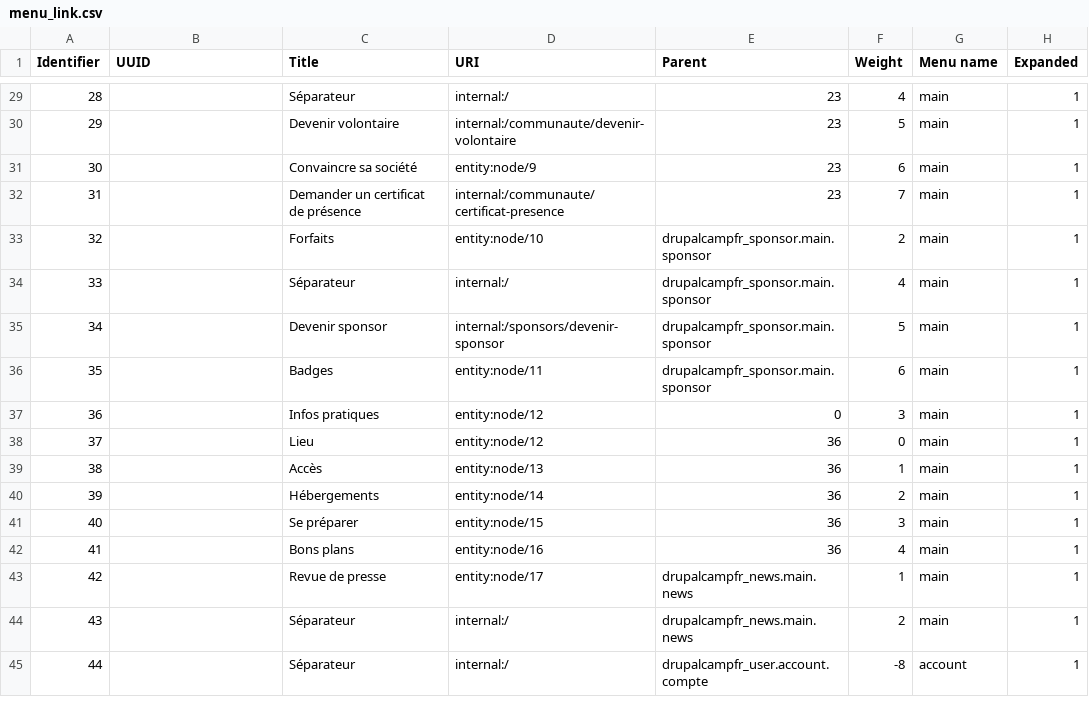
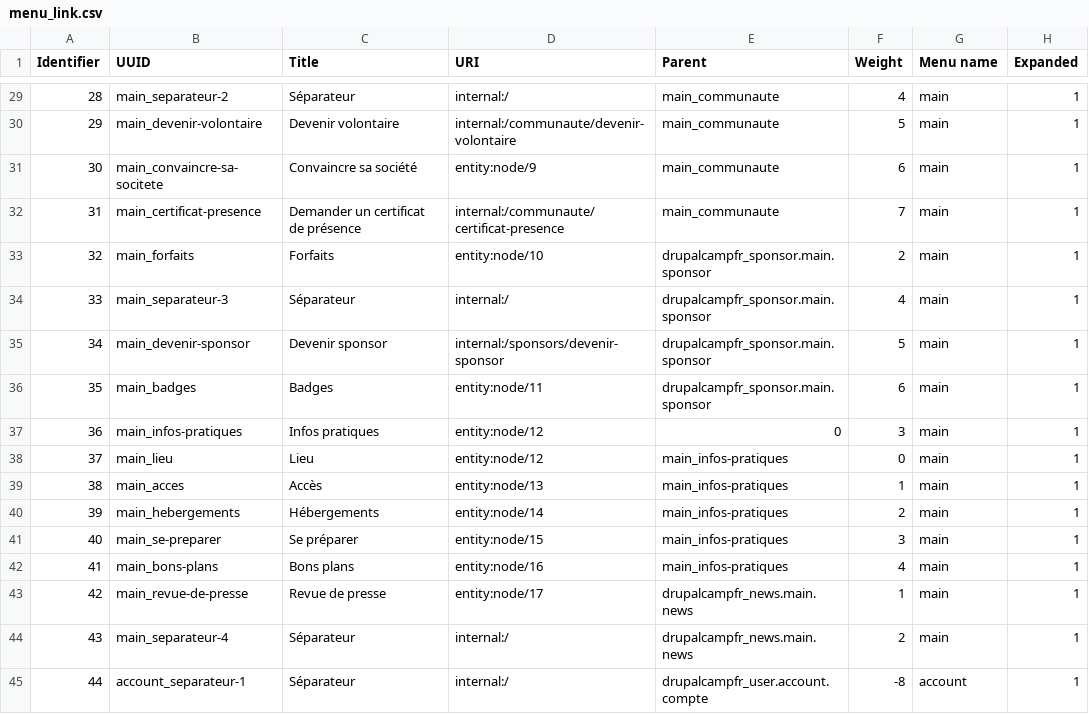
Before and after one commit to Drupal-FR/socle-drupalcampfr, a CSV file: www/profiles/custom/drupalcampfr/modules/custom/drupalcampfr_migrate/migrations/data/menu_link.csv, drawn as a sheet; only a part is shown, gaps mark what is left out; the diff covers the shown part only; the diff names each change by its address in the sheet, - before the commit and + after, or states it on an @@ line.

Commit message:
Get menu link parent with the UUID.

```diff
--- a/www/profiles/custom/drupalcampfr/modules/custom/drupalcampfr_migrate/migrations/data/menu_link.csv
+++ b/www/profiles/custom/drupalcampfr/modules/custom/drupalcampfr_migrate/migrations/data/menu_link.csv
-B29 (UUID): (empty)
+B29 (UUID): main_separateur-2
-E29:E32 (Parent): 23
+E29:E32 (Parent): main_communaute
-B30 (UUID): (empty)
+B30 (UUID): main_devenir-volontaire
-B31 (UUID): (empty)
+B31 (UUID): main_convaincre-sa-socitete
-B32 (UUID): (empty)
+B32 (UUID): main_certificat-presence
-B33 (UUID): (empty)
+B33 (UUID): main_forfaits
-B34 (UUID): (empty)
+B34 (UUID): main_separateur-3
-B35 (UUID): (empty)
+B35 (UUID): main_devenir-sponsor
-B36 (UUID): (empty)
+B36 (UUID): main_badges
-B37 (UUID): (empty)
+B37 (UUID): main_infos-pratiques
-B38 (UUID): (empty)
+B38 (UUID): main_lieu
-E38:E42 (Parent): 36
+E38:E42 (Parent): main_infos-pratiques
-B39 (UUID): (empty)
+B39 (UUID): main_acces
-B40 (UUID): (empty)
+B40 (UUID): main_hebergements
-B41 (UUID): (empty)
+B41 (UUID): main_se-preparer
-B42 (UUID): (empty)
+B42 (UUID): main_bons-plans
-B43 (UUID): (empty)
+B43 (UUID): main_revue-de-presse
-B44 (UUID): (empty)
+B44 (UUID): main_separateur-4
-B45 (UUID): (empty)
+B45 (UUID): account_separateur-1
```
Also changed, not shown: 39 edited cells elsewhere in this file, 2 other files.
